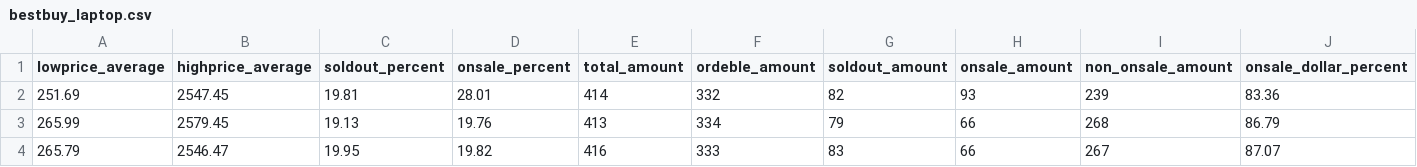
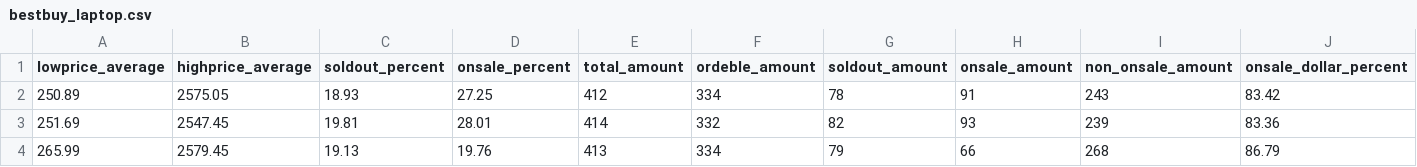
Before and after one commit to b9907051/iphone, a CSV file: static/data/Electronics/bestbuy_laptop.csv, drawn as a sheet; only a part is shown; the shorter side is filled out with more unchanged rows; rows hold the shown columns only; the diff names each change by its address in the sheet, - before the commit and + after, or states it on an @@ line.

```diff
--- a/static/data/Electronics/bestbuy_laptop.csv
+++ b/static/data/Electronics/bestbuy_laptop.csv
+row 2: 250.89 | 2575.05 | 18.93 | 27.25 | 412 | 334 | 78 | 91 | 243 | 83.42
```
Also changed, not shown: static/data/Shipping/BDIBCI.csv, static/data/Sports/nike.csv, 4 other files.
